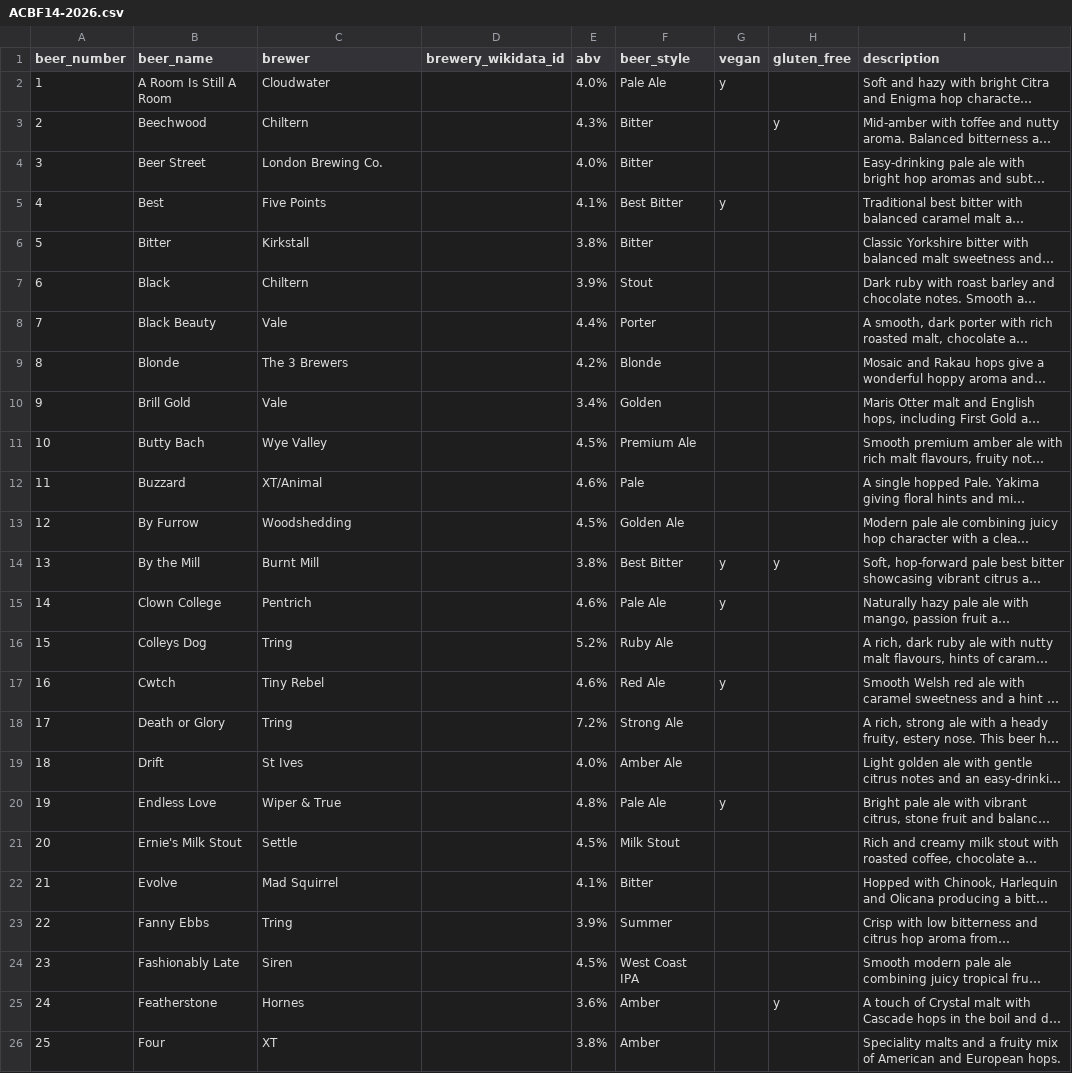
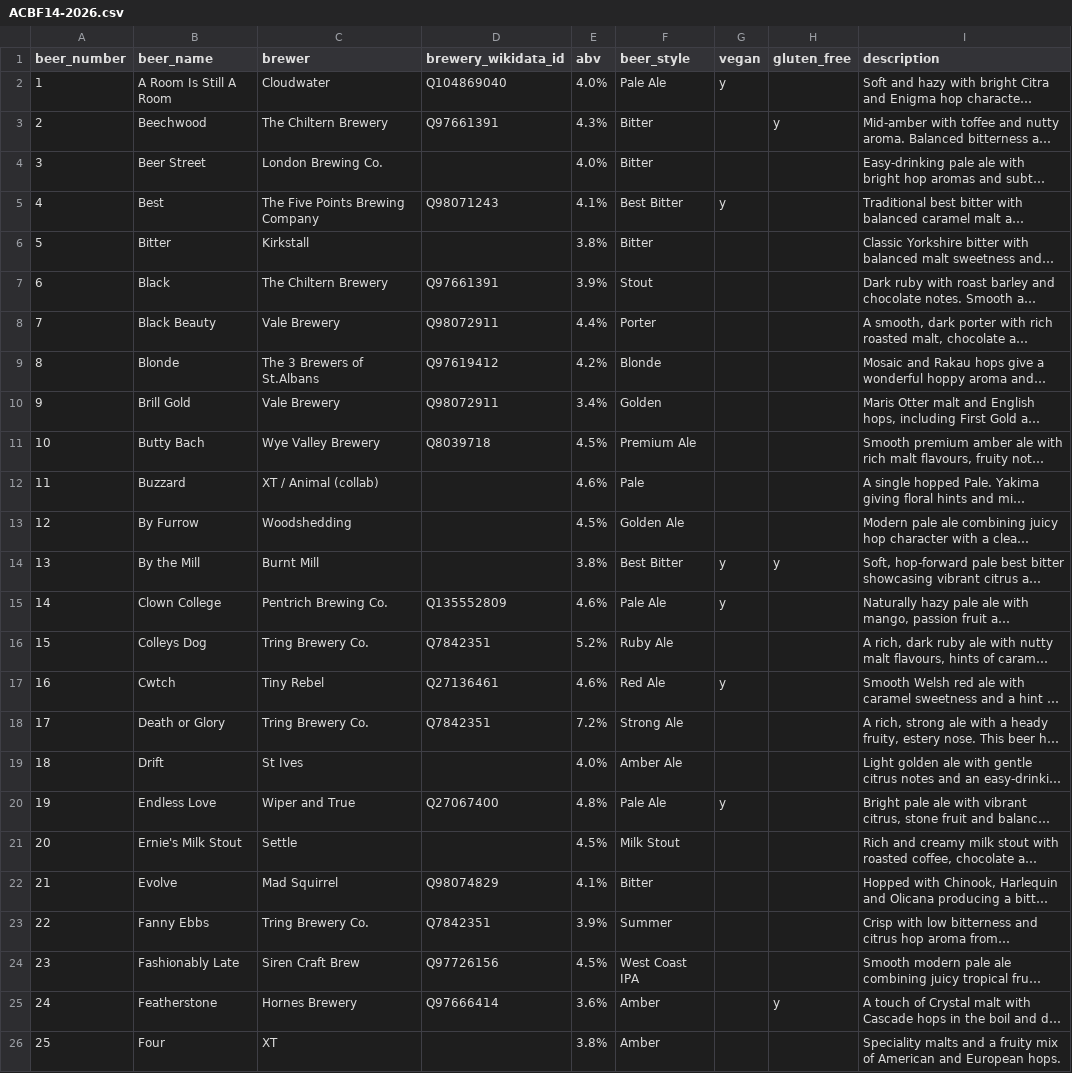
Before and after one commit to guyfawcus/beer-fest.js, a CSV file: public/downloads/ACBF14-2026.csv, drawn as a sheet; only a part is shown; long unchanged cells end in …; the diff covers the shown part only; the diff names each change by its address in the sheet, - before the commit and + after, or states it on an @@ line.

Commit message:
normalise and add QIDs to ACBF14 breweries

```diff
--- a/public/downloads/ACBF14-2026.csv
+++ b/public/downloads/ACBF14-2026.csv
-D2 (brewery_wikidata_id): (empty)
+D2 (brewery_wikidata_id): Q104869040
-C3 (brewer): Chiltern
+C3 (brewer): The Chiltern Brewery
-D3 (brewery_wikidata_id): (empty)
+D3 (brewery_wikidata_id): Q97661391
-C5 (brewer): Five Points
+C5 (brewer): The Five Points Brewing Company
-D5 (brewery_wikidata_id): (empty)
+D5 (brewery_wikidata_id): Q98071243
-C7 (brewer): Chiltern
+C7 (brewer): The Chiltern Brewery
-D7 (brewery_wikidata_id): (empty)
+D7 (brewery_wikidata_id): Q97661391
-C8 (brewer): Vale
+C8 (brewer): Vale Brewery
-D8 (brewery_wikidata_id): (empty)
+D8 (brewery_wikidata_id): Q98072911
-C9 (brewer): The 3 Brewers
+C9 (brewer): The 3 Brewers of St.Albans
-D9 (brewery_wikidata_id): (empty)
+D9 (brewery_wikidata_id): Q97619412
-C10 (brewer): Vale
+C10 (brewer): Vale Brewery
-D10 (brewery_wikidata_id): (empty)
+D10 (brewery_wikidata_id): Q98072911
-C11 (brewer): Wye Valley
+C11 (brewer): Wye Valley Brewery
-D11 (brewery_wikidata_id): (empty)
+D11 (brewery_wikidata_id): Q8039718
-C12 (brewer): XT/Animal
+C12 (brewer): XT / Animal (collab)
-C15 (brewer): Pentrich
+C15 (brewer): Pentrich Brewing Co.
-D15 (brewery_wikidata_id): (empty)
+D15 (brewery_wikidata_id): Q135552809
-C16 (brewer): Tring
+C16 (brewer): Tring Brewery Co.
-D16 (brewery_wikidata_id): (empty)
+D16 (brewery_wikidata_id): Q7842351
-D17 (brewery_wikidata_id): (empty)
+D17 (brewery_wikidata_id): Q27136461
-C18 (brewer): Tring
+C18 (brewer): Tring Brewery Co.
-D18 (brewery_wikidata_id): (empty)
+D18 (brewery_wikidata_id): Q7842351
-C20 (brewer): Wiper & True
+C20 (brewer): Wiper and True
-D20 (brewery_wikidata_id): (empty)
+D20 (brewery_wikidata_id): Q27067400
-D22 (brewery_wikidata_id): (empty)
+D22 (brewery_wikidata_id): Q98074829
-C23 (brewer): Tring
+C23 (brewer): Tring Brewery Co.
-D23 (brewery_wikidata_id): (empty)
+D23 (brewery_wikidata_id): Q7842351
-C24 (brewer): Siren
+C24 (brewer): Siren Craft Brew
-D24 (brewery_wikidata_id): (empty)
+D24 (brewery_wikidata_id): Q97726156
-C25 (brewer): Hornes
+C25 (brewer): Hornes Brewery
-D25 (brewery_wikidata_id): (empty)
+D25 (brewery_wikidata_id): Q97666414
```
Also changed, not shown: 49 edited cells elsewhere in this file.
